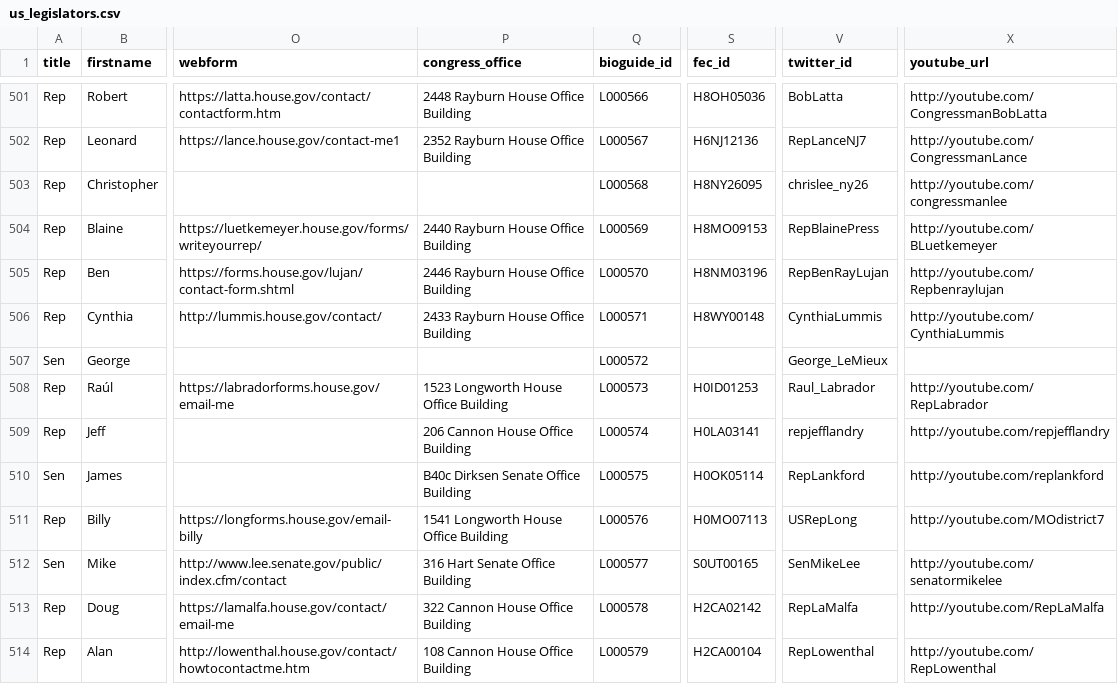
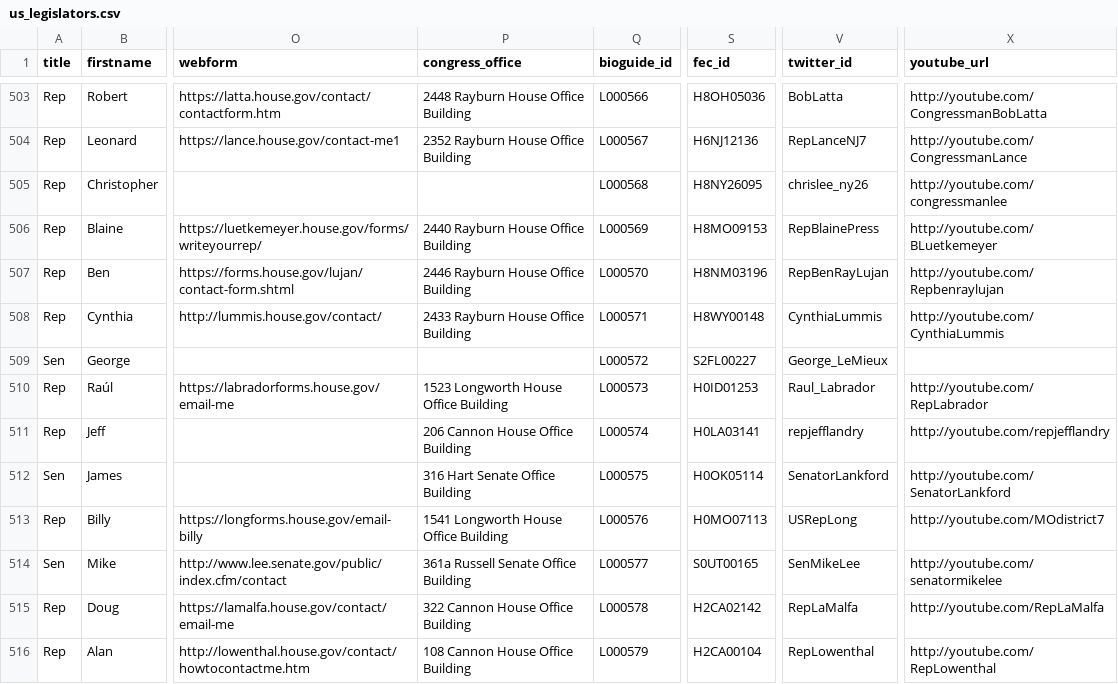
Before and after one commit to tfrce/call-congress, a CSV file: call_server/political_data/data/us_legislators.csv, drawn as a sheet; only a part is shown, gaps mark what is left out; addresses are those after the commit; the diff covers the shown part only; the diff names each change by its address in the sheet, - before the commit and + after, or states it on an @@ line.

```diff
--- a/call_server/political_data/data/us_legislators.csv
+++ b/call_server/political_data/data/us_legislators.csv
-S509 (fec_id): (empty)
+S509 (fec_id): S2FL00227
-P512 (congress_office): B40c Dirksen Senate Office Building
+P512 (congress_office): 316 Hart Senate Office Building
-V512 (twitter_id): RepLankford
+V512 (twitter_id): SenatorLankford
-X512 (youtube_url): http://youtube.com/replankford
+X512 (youtube_url): http://youtube.com/SenatorLankford
-P514 (congress_office): 316 Hart Senate Office Building
+P514 (congress_office): 361a Russell Senate Office Building
```
Also changed, not shown: 2 added rows and 143 edited cells elsewhere in this file, 2 other files.
